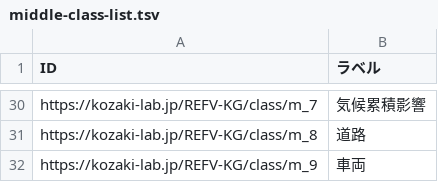
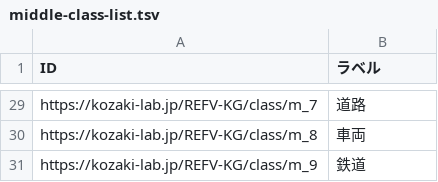
Before and after one commit to GP23A134/2025FujitaPages, a TSV file: docs/data/output/middle-class-list.tsv, drawn as a sheet; only a part is shown, gaps mark what is left out; addresses are those after the commit; the diff covers the shown part only; the diff names each change by its address in the sheet, - before the commit and + after, or states it on an @@ line.

```diff
--- a/docs/data/output/middle-class-list.tsv
+++ b/docs/data/output/middle-class-list.tsv
-B29 (ラベル): 気候累積影響
+B29 (ラベル): 道路
-B30 (ラベル): 道路
+B30 (ラベル): 車両
-B31 (ラベル): 車両
+B31 (ラベル): 鉄道
```
Also changed, not shown: 1 removed row and 25 edited cells elsewhere in this file, 5 other files.
